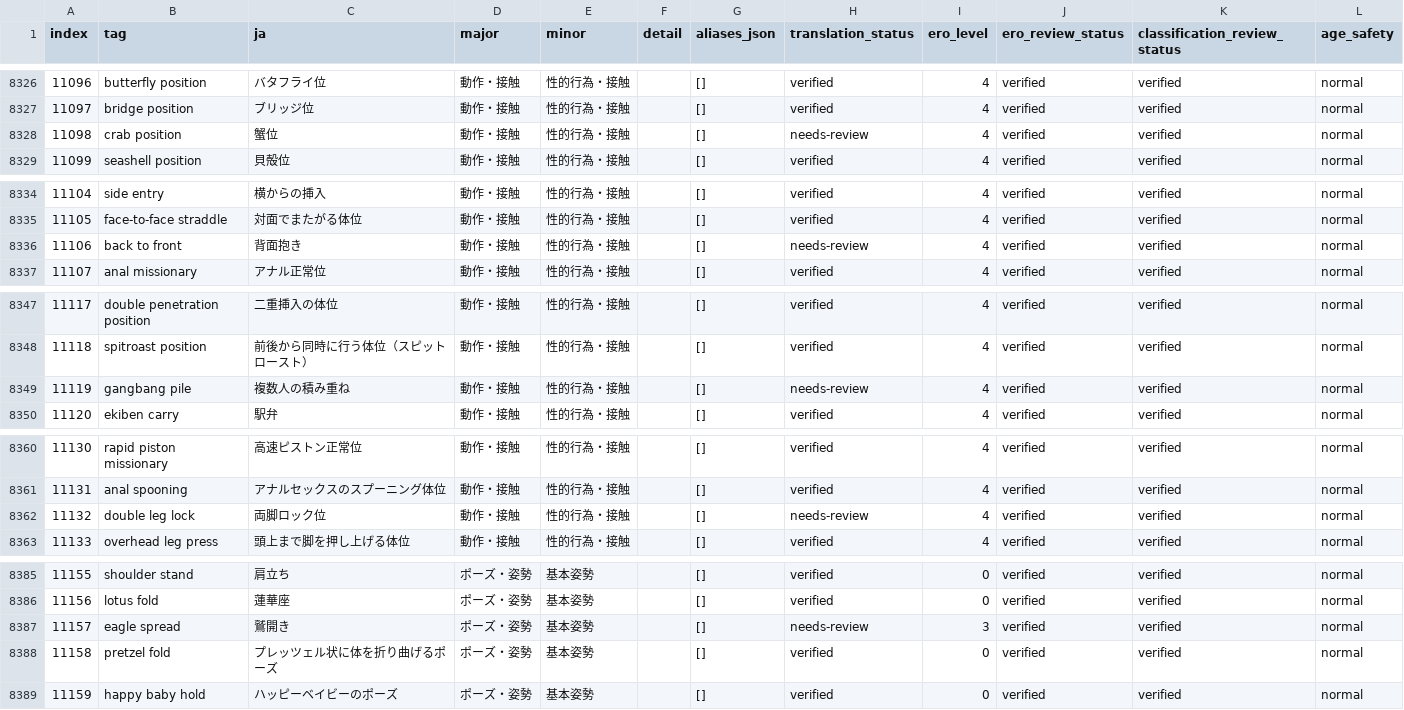
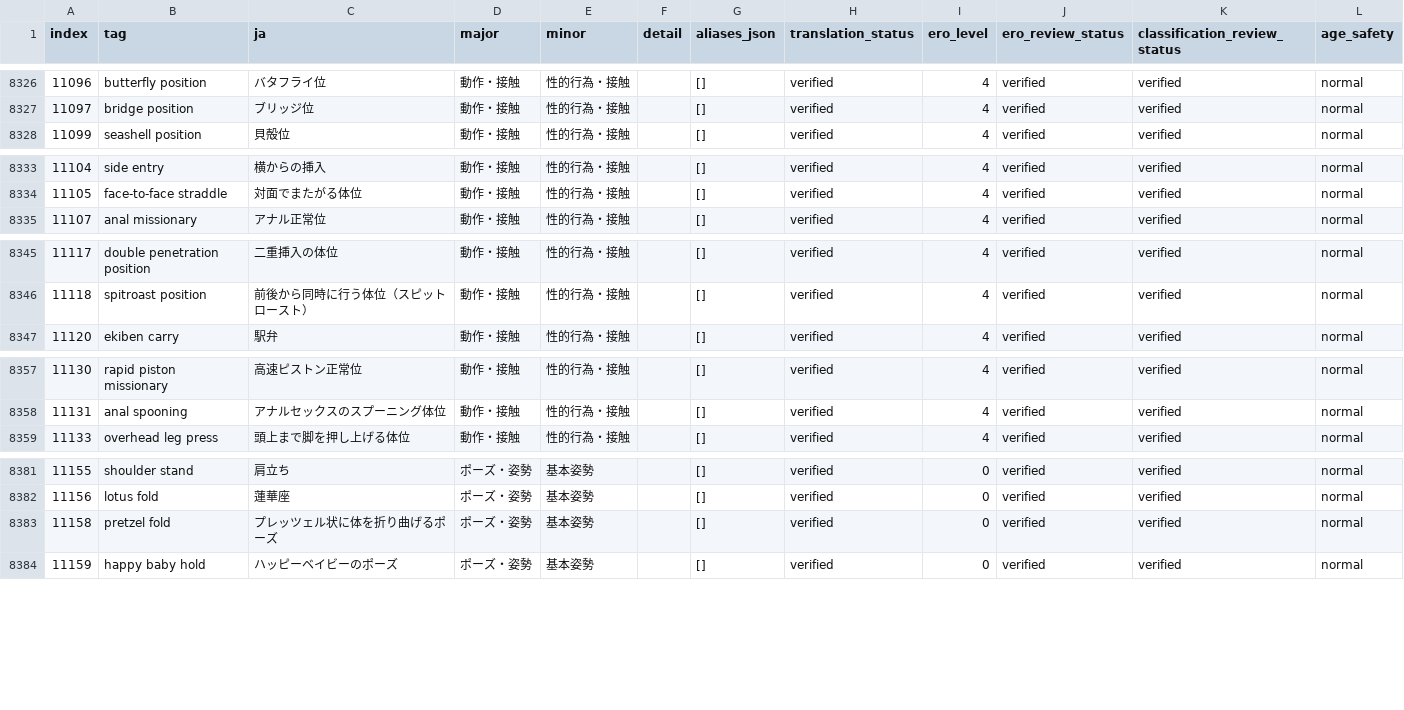
Before and after one commit to menosgrande/prompt-tag-dictionary-data, a CSV file: dictionary-working.csv, drawn as a sheet; only a part is shown, gaps mark what is left out.

Commit message:
Remove five low-effect tags from dictionary

```diff
--- a/dictionary-working.csv
+++ b/dictionary-working.csv
@@ -8327,3 +8327,2 @@ index,tag,ja,major,minor,detail,aliases_json,translation_status,ero_level,ero_re
 11097,bridge position,ブリッジ位,動作・接触,性的行為・接触,,[],verified,4,verified,verified,normal
-11098,crab position,蟹位,動作・接触,性的行為・接触,,[],needs-review,4,verified,verified,normal
 11099,seashell position,貝殻位,動作・接触,性的行為・接触,,[],verified,4,verified,verified,normal
@@ -8335,3 +8334,2 @@ index,tag,ja,major,minor,detail,aliases_json,translation_status,ero_level,ero_re
 11105,face-to-face straddle,対面でまたがる体位,動作・接触,性的行為・接触,,[],verified,4,verified,verified,normal
-11106,back to front,背面抱き,動作・接触,性的行為・接触,,[],needs-review,4,verified,verified,normal
 11107,anal missionary,アナル正常位,動作・接触,性的行為・接触,,[],verified,4,verified,verified,normal
@@ -8348,3 +8346,2 @@ index,tag,ja,major,minor,detail,aliases_json,translation_status,ero_level,ero_re
 11118,spitroast position,前後から同時に行う体位（スピットロースト）,動作・接触,性的行為・接触,,[],verified,4,verified,verified,normal
-11119,gangbang pile,複数人の積み重ね,動作・接触,性的行為・接触,,[],needs-review,4,verified,verified,normal
 11120,ekiben carry,駅弁,動作・接触,性的行為・接触,,[],verified,4,verified,verified,normal
@@ -8361,3 +8358,2 @@ index,tag,ja,major,minor,detail,aliases_json,translation_status,ero_level,ero_re
 11131,anal spooning,アナルセックスのスプーニング体位,動作・接触,性的行為・接触,,[],verified,4,verified,verified,normal
-11132,double leg lock,両脚ロック位,動作・接触,性的行為・接触,,[],needs-review,4,verified,verified,normal
 11133,overhead leg press,頭上まで脚を押し上げる体位,動作・接触,性的行為・接触,,[],verified,4,verified,verified,normal
@@ -8386,3 +8382,2 @@ index,tag,ja,major,minor,detail,aliases_json,translation_status,ero_level,ero_re
 11156,lotus fold,蓮華座,ポーズ・姿勢,基本姿勢,,[],verified,0,verified,verified,normal
-11157,eagle spread,鷲開き,ポーズ・姿勢,基本姿勢,,[],needs-review,3,verified,verified,normal
 11158,pretzel fold,プレッツェル状に体を折り曲げるポーズ,ポーズ・姿勢,基本姿勢,,[],verified,0,verified,verified,normal
```
